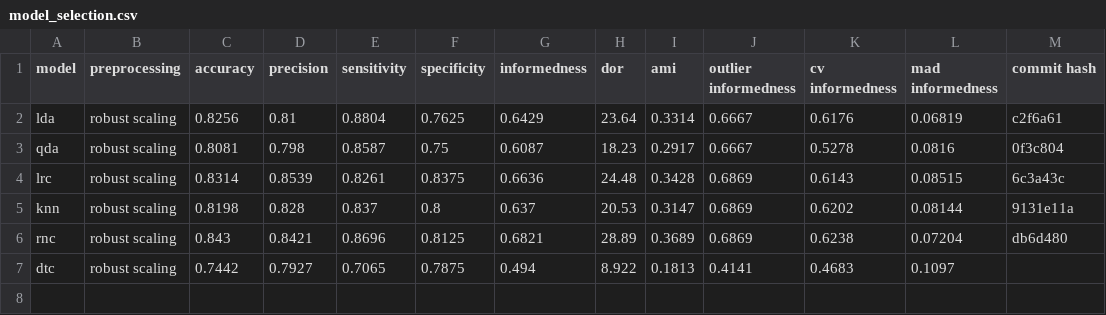
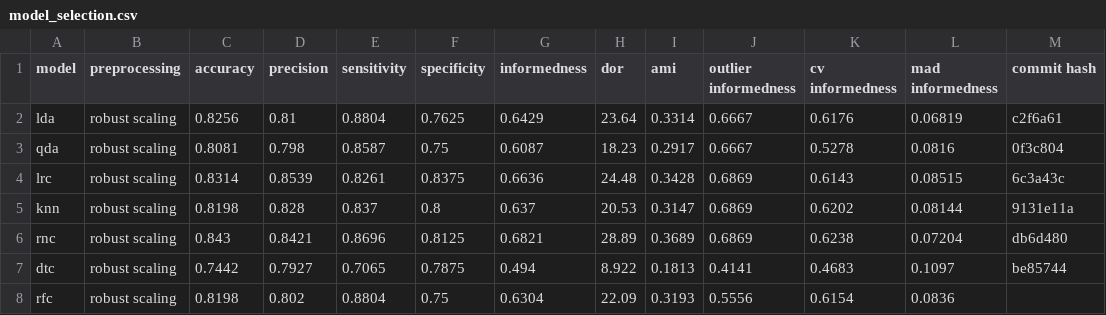
Before and after one commit to jerradmgenson/qdaim-proto, a CSV file: data/model_selection.csv, drawn as a sheet.

Commit message:
rfc with robust scaling

```diff
--- a/data/model_selection.csv
+++ b/data/model_selection.csv
@@ -6,2 +6,3 @@ knn,robust scaling,0.8198,0.828,0.837,0.8,0.637,20.53,0.3147,0.6869,0.6202,0.081
 rnc,robust scaling,0.843,0.8421,0.8696,0.8125,0.6821,28.89,0.3689,0.6869,0.6238,0.07204,db6d480
-dtc,robust scaling,0.7442,0.7927,0.7065,0.7875,0.494,8.922,0.1813,0.4141,0.4683,0.1097,
+dtc,robust scaling,0.7442,0.7927,0.7065,0.7875,0.494,8.922,0.1813,0.4141,0.4683,0.1097,be85744
+rfc,robust scaling,0.8198,0.802,0.8804,0.75,0.6304,22.09,0.3193,0.5556,0.6154,0.0836,
```
Also changed, not shown: 2 other files.
